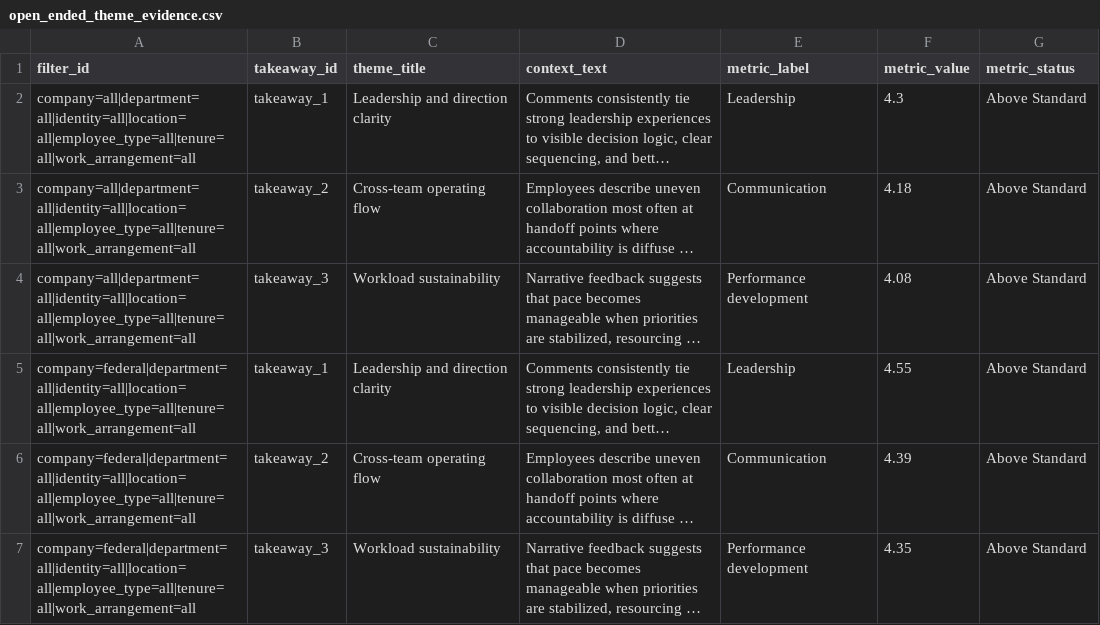
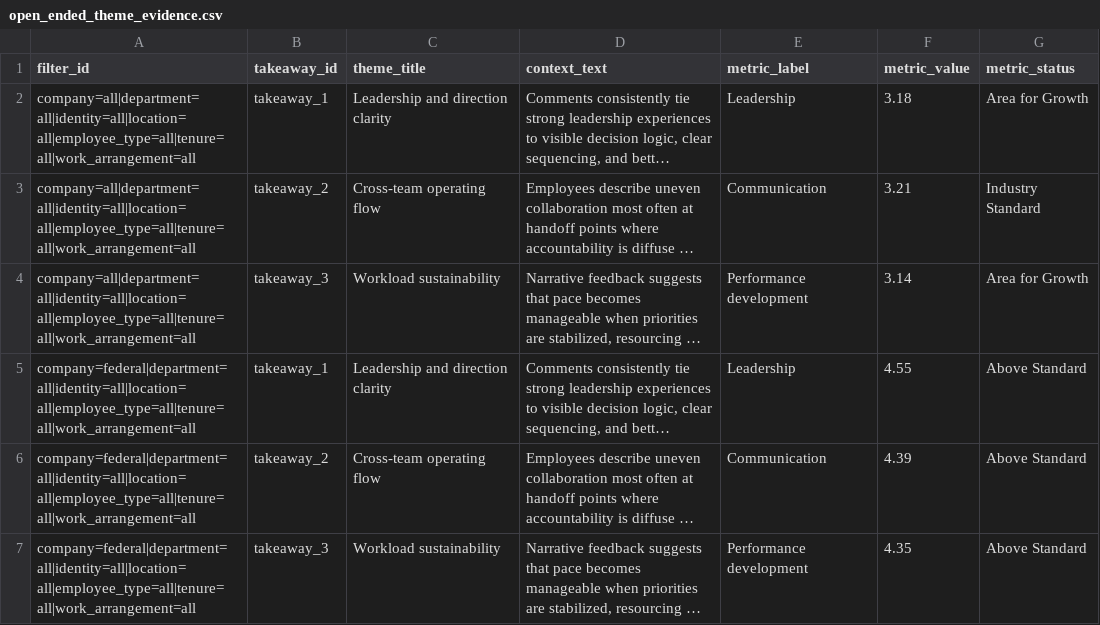
Before and after one commit to Onhech/OHEP, a CSV file: Demo/data/open_ended_theme_evidence.csv, drawn as a sheet; only a part is shown; long unchanged cells end in …; the diff names each change by its address in the sheet, - before the commit and + after, or states it on an @@ line.

```diff
--- a/Demo/data/open_ended_theme_evidence.csv
+++ b/Demo/data/open_ended_theme_evidence.csv
-F2 (metric_value): 4.3
+F2 (metric_value): 3.18
-G2 (metric_status): Above Standard
+G2 (metric_status): Area for Growth
-F3 (metric_value): 4.18
+F3 (metric_value): 3.21
-G3 (metric_status): Above Standard
+G3 (metric_status): Industry Standard
-F4 (metric_value): 4.08
+F4 (metric_value): 3.14
-G4 (metric_status): Above Standard
+G4 (metric_status): Area for Growth
```
Also changed, not shown: Demo/data/open_ended_summary.csv, Demo/data/outcome_history.csv, 5 other files.
